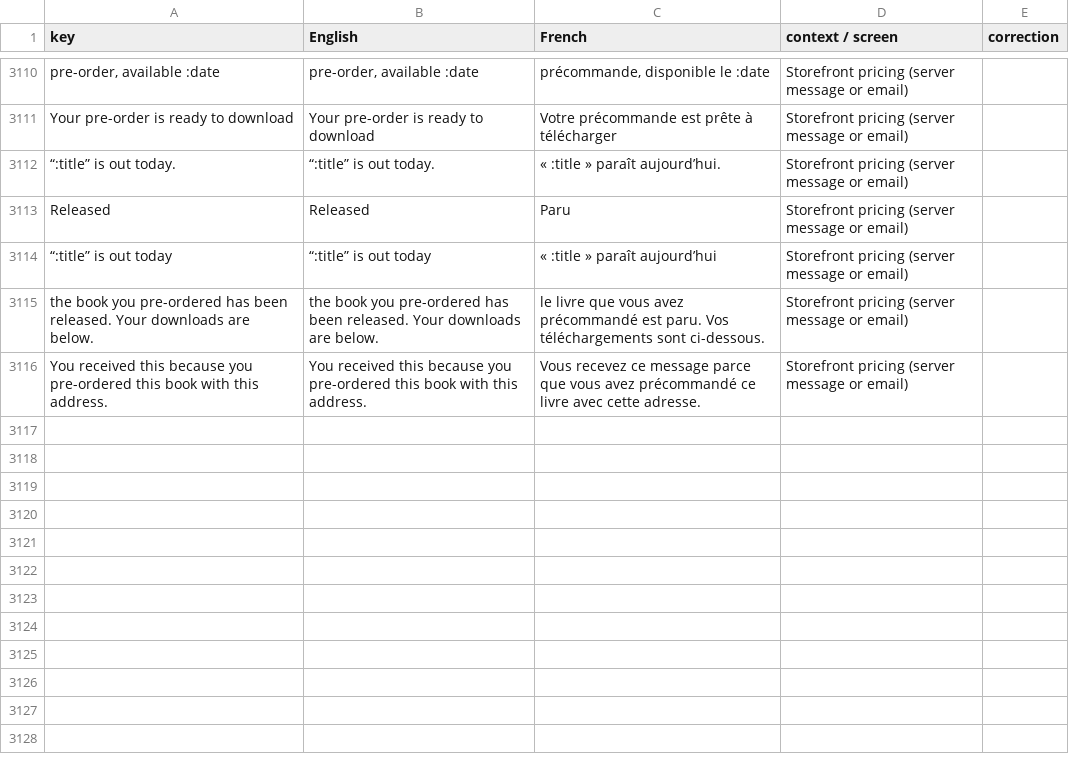
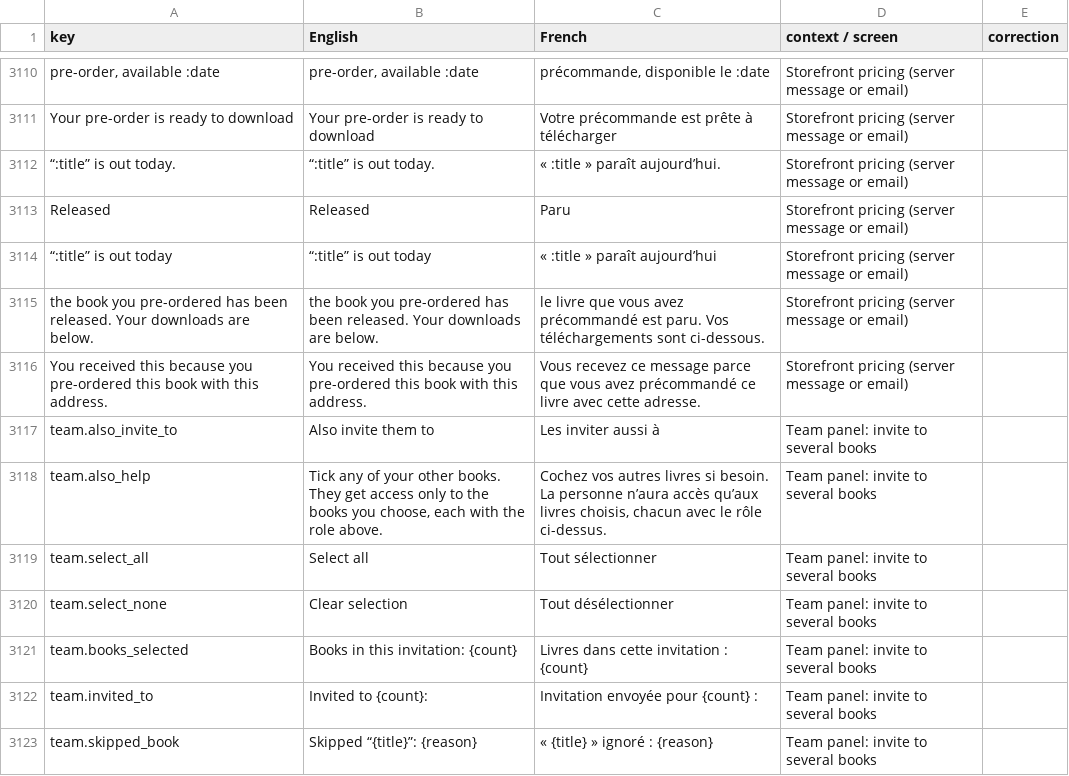
Before and after one commit to michelevens/Editons, a CSV file: docs/i18n/fr-review.csv, drawn as a sheet; only a part is shown, gaps mark what is left out; the diff names each change by its address in the sheet, - before the commit and + after, or states it on an @@ line.

```diff
--- a/docs/i18n/fr-review.csv
+++ b/docs/i18n/fr-review.csv
+row 3117: team.also_invite_to | Also invite them to | Les inviter aussi à | Team panel: invite to several books
+row 3118: team.also_help | Tick any of your other books. They get access only to the books you choose, each with the role above. | Cochez vos autres livres si besoin. La personne n’aura accès qu’aux livres choisis, chacun avec le rôle ci-dessus. | Team panel: invite to several books
+row 3119: team.select_all | Select all | Tout sélectionner | Team panel: invite to several books
+row 3120: team.select_none | Clear selection | Tout désélectionner | Team panel: invite to several books
+row 3121: team.books_selected | Books in this invitation: {count} | Livres dans cette invitation : {count} | Team panel: invite to several books
+row 3122: team.invited_to | Invited to {count}: | Invitation envoyée pour {count} : | Team panel: invite to several books
+row 3123: team.skipped_book | Skipped “{title}”: {reason} | « {title} » ignoré : {reason} | Team panel: invite to several books
```
Also changed, not shown: docs/i18n/ht-review.csv, 6 other files.
